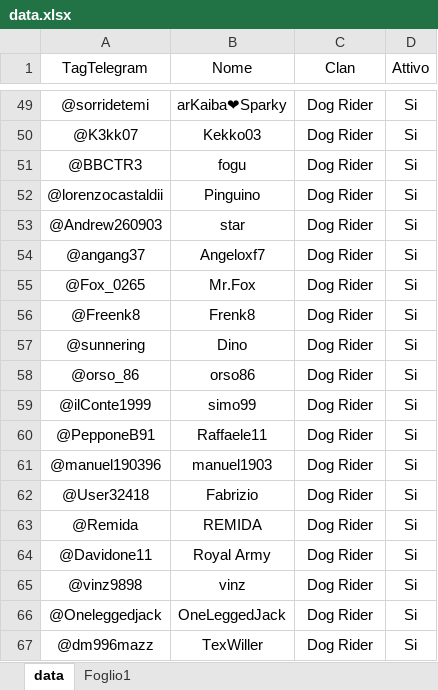
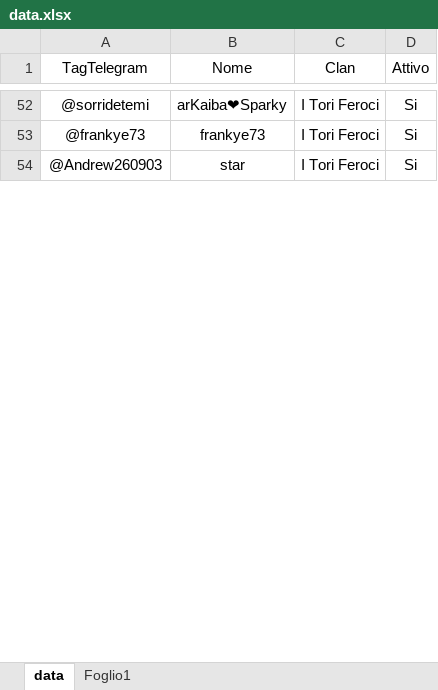
Before and after one commit to ArmatarozzaCR/Link-clan, an Excel workbook: data/data.xlsx, sheet data, drawn as a sheet; only a part is shown, gaps mark what is left out; values as stored, in another font and other column widths than the file's, no borders; removed rows and columns are numbered as before the commit, all else as after; the diff covers the shown part only; the diff names each change by its address in the sheet, - before the commit and + after, or states it on an @@ line.

```diff
--- a/data/data.xlsx (sheet data)
+++ b/data/data.xlsx (sheet data)
-C52 (Clan): Dog Rider
+C52 (Clan): I Tori Feroci
-row 50: @K3kk07 | Kekko03 | Dog Rider | Si
-row 51: @BBCTR3 | fogu | Dog Rider | Si
-row 52: @lorenzocastaldii | Pinguino | Dog Rider | Si
+row 53: @frankye73 | frankye73 | I Tori Feroci | Si
-C54 (Clan): Dog Rider
+C54 (Clan): I Tori Feroci
-row 54: @angang37 | Angeloxf7 | Dog Rider | Si
-row 55: @Fox_0265 | Mr.Fox | Dog Rider | Si
-row 56: @Freenk8 | Frenk8 | Dog Rider | Si
-row 57: @sunnering | Dino | Dog Rider | Si
-row 58: @orso_86 | orso86 | Dog Rider | Si
-row 59: @ilConte1999 | simo99 | Dog Rider | Si
-row 60: @PepponeB91 | Raffaele11 | Dog Rider | Si
-row 61: @manuel190396 | manuel1903 | Dog Rider | Si
-row 62: @User32418 | Fabrizio | Dog Rider | Si
-row 63: @Remida | REMIDA | Dog Rider | Si
-row 64: @Davidone11 | Royal Army | Dog Rider | Si
-row 65: @vinz9898 | vinz | Dog Rider | Si
-row 66: @Oneleggedjack | OneLeggedJack | Dog Rider | Si
-row 67: @dm996mazz | TexWiller | Dog Rider | Si
```
Also changed, not shown: 57 added rows, 46 removed rows, 17 moved rows and 59 edited cells elsewhere in this sheet.
